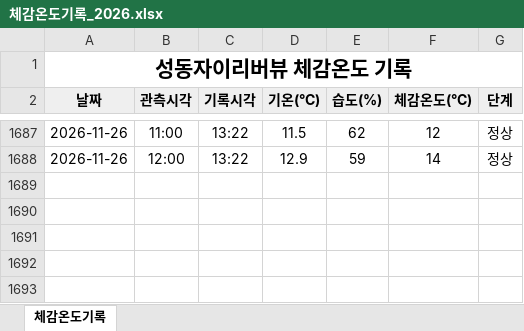
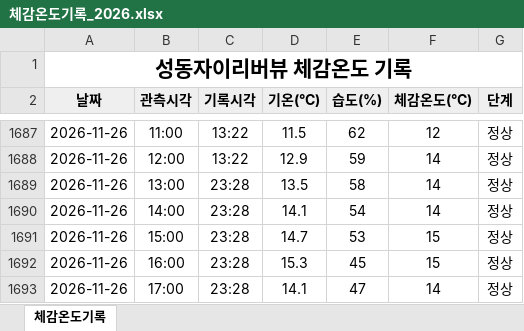
Before and after one commit to dhdh09080/seongdongxi, an Excel workbook: data/체감온도기록_2026.xlsx, sheet 체감온도기록, drawn as a sheet; only a part is shown, gaps mark what is left out; values as stored, in another font and other column widths than the file's, no borders; the diff names each change by its address in the sheet, - before the commit and + after, or states it on an @@ line.

```diff
--- a/data/체감온도기록_2026.xlsx (sheet 체감온도기록)
+++ b/data/체감온도기록_2026.xlsx (sheet 체감온도기록)
+row 1689: 2026-11-26 | 13:00 | 23:28 | 13.5 | 58 | 14 | 정상
+row 1690: 2026-11-26 | 14:00 | 23:28 | 14.1 | 54 | 14 | 정상
+row 1691: 2026-11-26 | 15:00 | 23:28 | 14.7 | 53 | 15 | 정상
+row 1692: 2026-11-26 | 16:00 | 23:28 | 15.3 | 45 | 15 | 정상
+row 1693: 2026-11-26 | 17:00 | 23:28 | 14.1 | 47 | 14 | 정상
```
